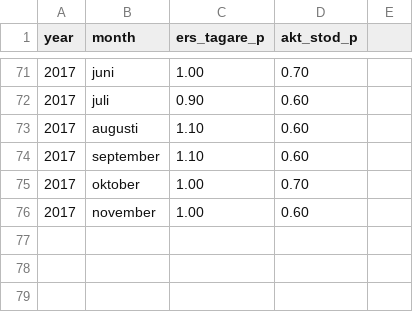
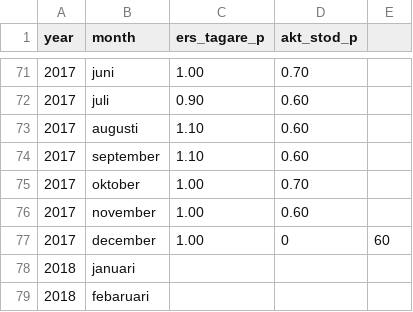
Before and after one commit to MansMeg/DIK_analys, a CSV file: Data/ers_AEA.csv, drawn as a sheet; only a part is shown, gaps mark what is left out.

Commit message:
Update ers_AEA.csv
Update with dec 2017

```diff
--- a/Data/ers_AEA.csv
+++ b/Data/ers_AEA.csv
@@ -76 +76,5 @@
 2017,"november",1.00,0.60
+2017,"december",1.00,0,60
+2018,"januari",
+2018,"febaruari
+
```
